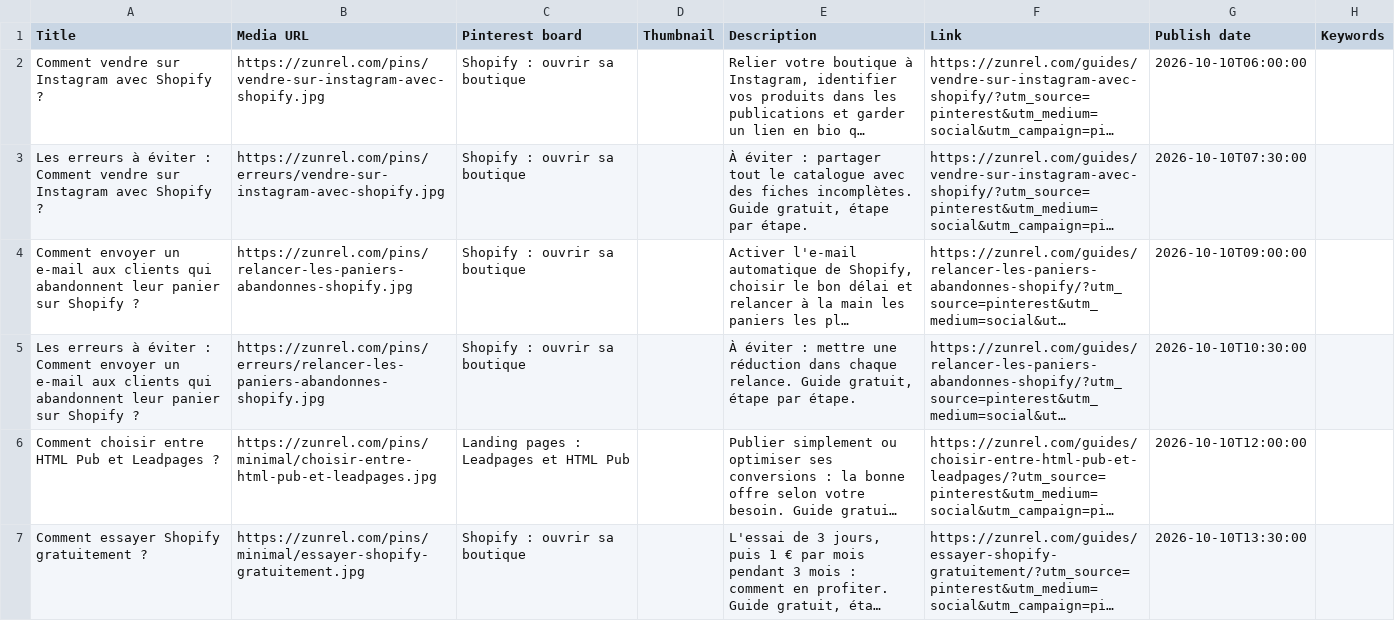
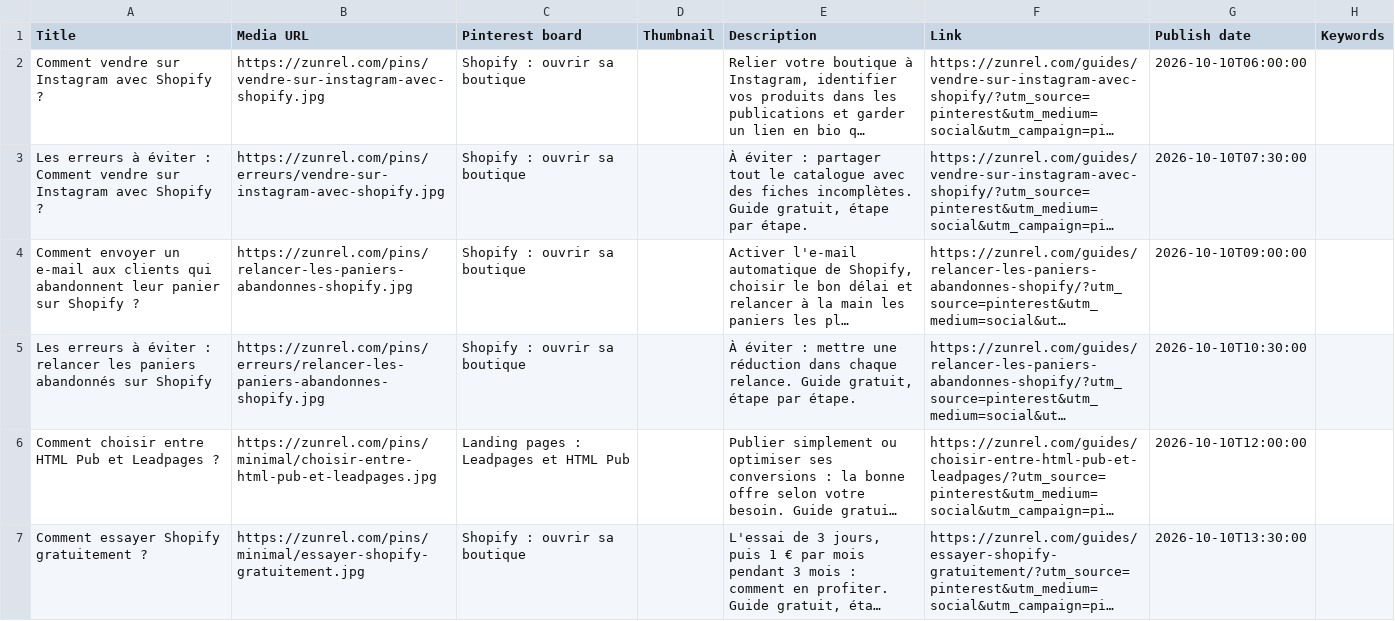
Before and after one commit to techonni/b2b-directory, a CSV file: docs/growth/pinterest-agendar-2.csv, drawn as a sheet; only a part is shown; long unchanged cells end in …; the diff names each change by its address in the sheet, - before the commit and + after, or states it on an @@ line.

```diff
--- a/docs/growth/pinterest-agendar-2.csv
+++ b/docs/growth/pinterest-agendar-2.csv
-A5 (Title): …éviter : Comment envoyer un e-mail aux clients qui abandonnent leur panier sur Shopify ?
+A5 (Title): …éviter : relancer les paniers abandonnés sur Shopify
```
